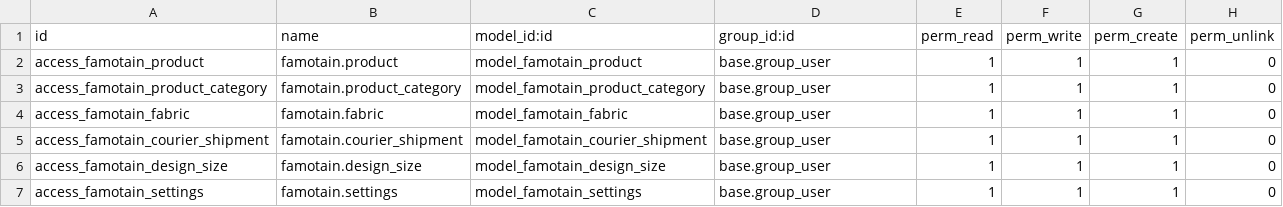
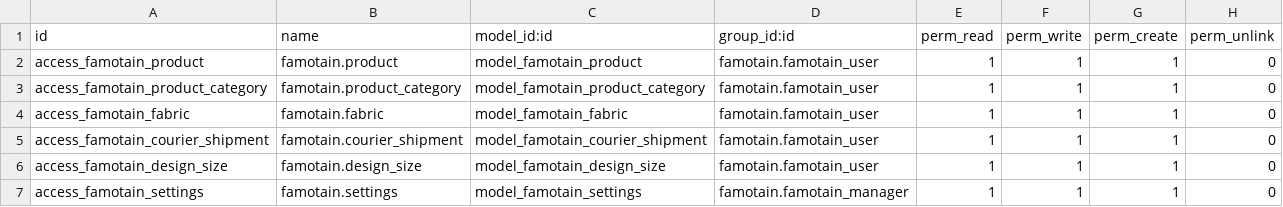
Before and after one commit to vanesa10/addons-famotain, a CSV file: famotain/security/ir.model.access.csv, drawn as a sheet.

```diff
--- a/famotain/security/ir.model.access.csv
+++ b/famotain/security/ir.model.access.csv
@@ -1,7 +1,7 @@
 id,name,model_id:id,group_id:id,perm_read,perm_write,perm_create,perm_unlink
-access_famotain_product,famotain.product,model_famotain_product,base.group_user,1,1,1,0
-access_famotain_product_category,famotain.product_category,model_famotain_product_category,base.group_user,1,1,1,0
-access_famotain_fabric,famotain.fabric,model_famotain_fabric,base.group_user,1,1,1,0
-access_famotain_courier_shipment,famotain.courier_shipment,model_famotain_courier_shipment,base.group_user,1,1,1,0
-access_famotain_design_size,famotain.design_size,model_famotain_design_size,base.group_user,1,1,1,0
-access_famotain_settings,famotain.settings,model_famotain_settings,base.group_user,1,1,1,0
+access_famotain_product,famotain.product,model_famotain_product,famotain.famotain_user,1,1,1,0
+access_famotain_product_category,famotain.product_category,model_famotain_product_category,famotain.famotain_user,1,1,1,0
+access_famotain_fabric,famotain.fabric,model_famotain_fabric,famotain.famotain_user,1,1,1,0
+access_famotain_courier_shipment,famotain.courier_shipment,model_famotain_courier_shipment,famotain.famotain_user,1,1,1,0
+access_famotain_design_size,famotain.design_size,model_famotain_design_size,famotain.famotain_user,1,1,1,0
+access_famotain_settings,famotain.settings,model_famotain_settings,famotain.famotain_manager,1,1,1,0
```
Also changed, not shown: sales__order/security/ir.model.access.csv, 7 other files.
